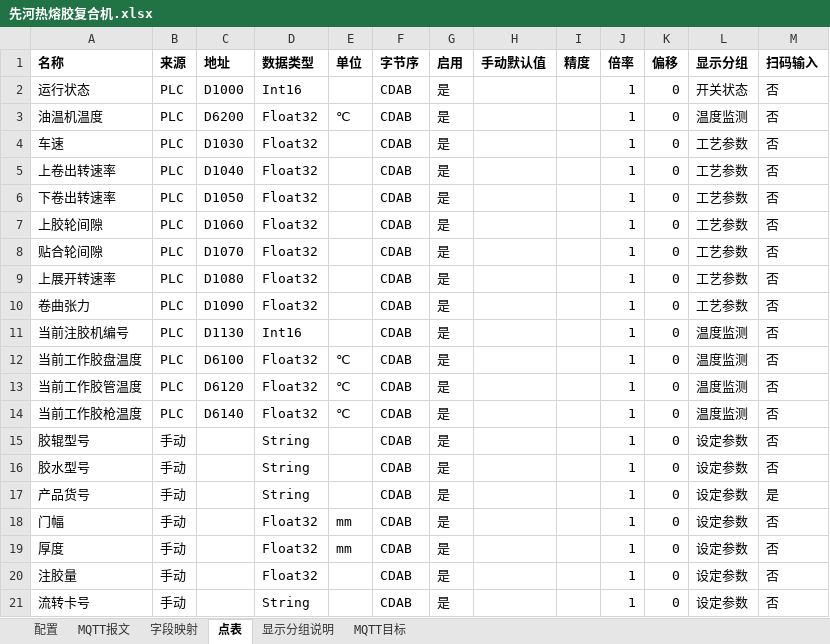
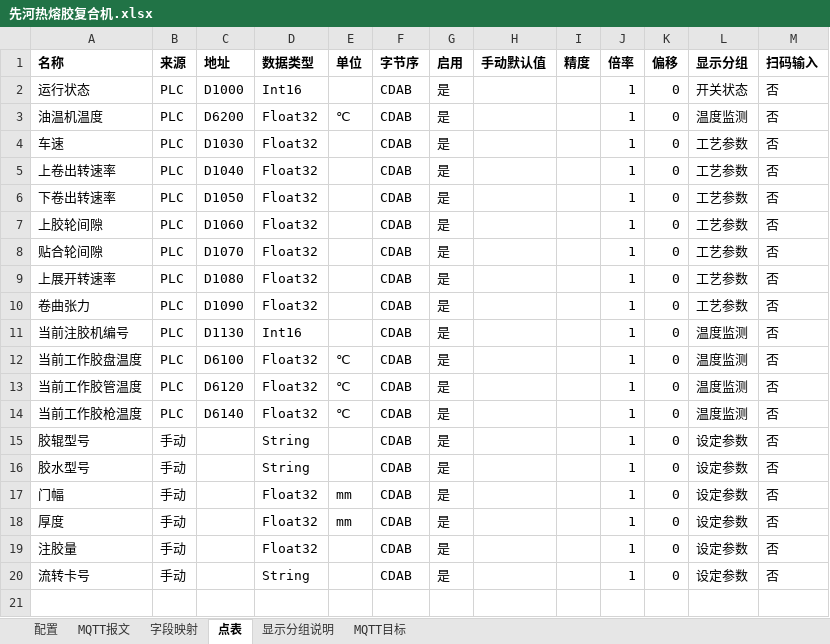
Before and after one commit to hucunzhen/huaGuang, an Excel workbook: config/lines/先河热熔胶复合机.xlsx, sheet 点表, drawn as a sheet; values as stored, in another font and other column widths than the file's, no borders; the diff names each change by its address in the sheet, - before the commit and + after, or states it on an @@ line.

```diff
--- a/config/lines/先河热熔胶复合机.xlsx (sheet 点表)
+++ b/config/lines/先河热熔胶复合机.xlsx (sheet 点表)
-row 17: 产品货号 | 手动 |  | String |  | CDAB | 是 |  |  | 1 | 0 | 设定参数 | 是
```
Also changed, not shown: sheet 字段映射, sheet 配置, config/lines/C型火焰复合机.xlsx, config/lines/华迪热熔胶复合机.xlsx, 47 other files.
